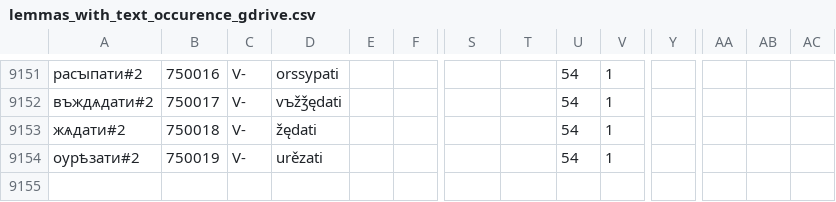
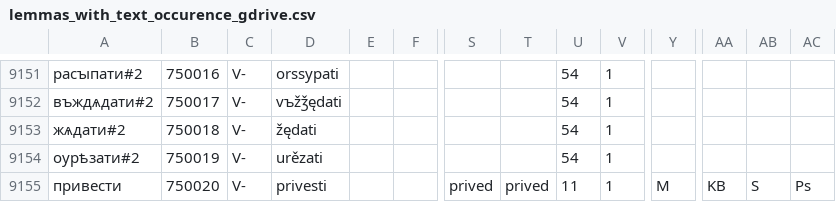
Before and after one commit to 12401453/ocs_server, a CSV file: autoreconstructor/lemmas_with_text_occurence_gdrive.csv, drawn as a sheet; only a part is shown, gaps mark what is left out; rows hold the shown columns only; the diff names each change by its address in the sheet, - before the commit and + after, or states it on an @@ line.

```diff
--- a/autoreconstructor/lemmas_with_text_occurence_gdrive.csv
+++ b/autoreconstructor/lemmas_with_text_occurence_gdrive.csv
+row 9155: привести | 750020 | V- | privesti |  |  | prived | prived | 11 | 1 | M | KB | S | Ps
```
Also changed, not shown: 14 other files.
